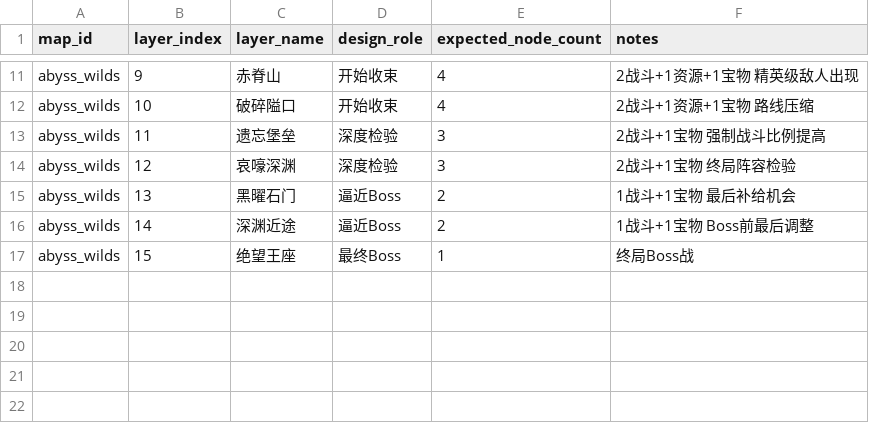
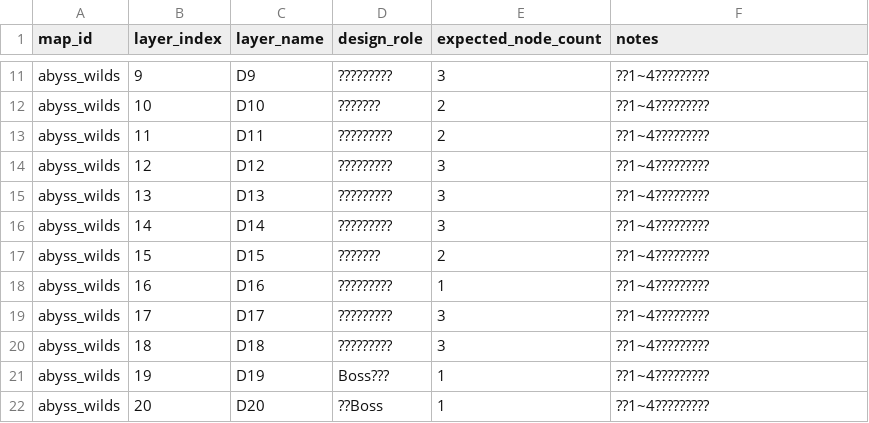
Before and after one commit to fuooock-sketch/prophecy-century-Unity, a CSV file: docs/markdown/config_tables/world_map_layers.csv, drawn as a sheet; only a part is shown, gaps mark what is left out; the diff covers the shown part only; the diff names each change by its address in the sheet, - before the commit and + after, or states it on an @@ line.

```diff
--- a/docs/markdown/config_tables/world_map_layers.csv
+++ b/docs/markdown/config_tables/world_map_layers.csv
-C11 (layer_name): 赤脊山
+C11 (layer_name): D9
-D11 (design_role): 开始收束
+D11 (design_role): ?????????
-E11 (expected_node_count): 4
+E11 (expected_node_count): 3
-F11 (notes): 2战斗+1资源+1宝物 精英级敌人出现
+F11 (notes): ??1~4?????????
-C12 (layer_name): 破碎隘口
+C12 (layer_name): D10
-D12 (design_role): 开始收束
+D12 (design_role): ???????
-E12 (expected_node_count): 4
+E12 (expected_node_count): 2
-F12 (notes): 2战斗+1资源+1宝物 路线压缩
+F12 (notes): ??1~4?????????
-C13 (layer_name): 遗忘堡垒
+C13 (layer_name): D11
-D13:D14 (design_role): 深度检验
+D13:D14 (design_role): ?????????
-E13 (expected_node_count): 3
+E13 (expected_node_count): 2
-F13 (notes): 2战斗+1宝物 强制战斗比例提高
+F13 (notes): ??1~4?????????
-C14 (layer_name): 哀嚎深渊
+C14 (layer_name): D12
-F14 (notes): 2战斗+1宝物 终局阵容检验
+F14 (notes): ??1~4?????????
-C15 (layer_name): 黑曜石门
+C15 (layer_name): D13
-D15:D16 (design_role): 逼近Boss
+D15:D16 (design_role): ?????????
-E15:E16 (expected_node_count): 2
+E15:E16 (expected_node_count): 3
-F15 (notes): 1战斗+1宝物 最后补给机会
+F15 (notes): ??1~4?????????
-C16 (layer_name): 深渊近途
+C16 (layer_name): D14
-F16 (notes): 1战斗+1宝物 Boss前最后调整
+F16 (notes): ??1~4?????????
-C17 (layer_name): 绝望王座
+C17 (layer_name): D15
-D17 (design_role): 最终Boss
+D17 (design_role): ???????
-E17 (expected_node_count): 1
+E17 (expected_node_count): 2
-F17 (notes): 终局Boss战
+F17 (notes): ??1~4?????????
+row 18: abyss_wilds | 16 | D16 | ????????? | 1 | ??1~4?????????
+row 19: abyss_wilds | 17 | D17 | ????????? | 3 | ??1~4?????????
+row 20: abyss_wilds | 18 | D18 | ????????? | 3 | ??1~4?????????
+row 21: abyss_wilds | 19 | D19 | Boss??? | 1 | ??1~4?????????
+row 22: abyss_wilds | 20 | D20 | ??Boss | 1 | ??1~4?????????
```
Also changed, not shown: 32 edited cells elsewhere in this file, docs/markdown/config_tables/world_map_connections.csv, docs/markdown/config_tables/world_map_nodes.csv, 10 other files.
